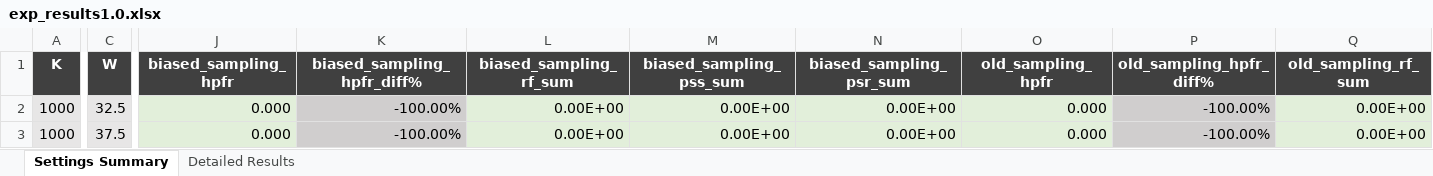
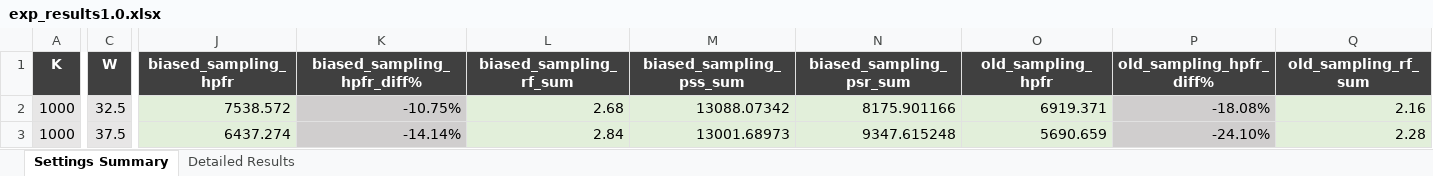
Before and after one commit to AnonymousSIGMODAuthor2/top-k-RSO, an Excel workbook: exp_results1.0.xlsx, sheet Settings Summary, drawn as a sheet; only a part is shown, gaps mark what is left out; values as stored, in another font and other column widths than the file's, no borders; the diff covers the shown part only; the diff names each change by its address in the sheet, - before the commit and + after, or states it on an @@ line.

```diff
--- a/exp_results1.0.xlsx (sheet Settings Summary)
+++ b/exp_results1.0.xlsx (sheet Settings Summary)
-J2 (biased_sampling_hpfr): 0.000
+J2 (biased_sampling_hpfr): 7538.572
-K2 (biased_sampling_hpfr_diff%): -100.00%
+K2 (biased_sampling_hpfr_diff%): -10.75%
-L2 (biased_sampling_rf_sum): 0.00E+00
+L2 (biased_sampling_rf_sum): 2.68
-M2 (biased_sampling_pss_sum): 0.00E+00
+M2 (biased_sampling_pss_sum): 13088.07342
-N2 (biased_sampling_psr_sum): 0.00E+00
+N2 (biased_sampling_psr_sum): 8175.901166
-O2 (old_sampling_hpfr): 0.000
+O2 (old_sampling_hpfr): 6919.371
-P2 (old_sampling_hpfr_diff%): -100.00%
+P2 (old_sampling_hpfr_diff%): -18.08%
-Q2 (old_sampling_rf_sum): 0.00E+00
+Q2 (old_sampling_rf_sum): 2.16
-J3 (biased_sampling_hpfr): 0.000
+J3 (biased_sampling_hpfr): 6437.274
-K3 (biased_sampling_hpfr_diff%): -100.00%
+K3 (biased_sampling_hpfr_diff%): -14.14%
-L3 (biased_sampling_rf_sum): 0.00E+00
+L3 (biased_sampling_rf_sum): 2.84
-M3 (biased_sampling_pss_sum): 0.00E+00
+M3 (biased_sampling_pss_sum): 13001.68973
-N3 (biased_sampling_psr_sum): 0.00E+00
+N3 (biased_sampling_psr_sum): 9347.615248
-O3 (old_sampling_hpfr): 0.000
+O3 (old_sampling_hpfr): 5690.659
-P3 (old_sampling_hpfr_diff%): -100.00%
+P3 (old_sampling_hpfr_diff%): -24.10%
-Q3 (old_sampling_rf_sum): 0.00E+00
+Q3 (old_sampling_rf_sum): 2.28
```
Also changed, not shown: 47 edited cells elsewhere in this sheet, sheet Detailed Results, no_r_exp_results.xlsx, 23 other files.
